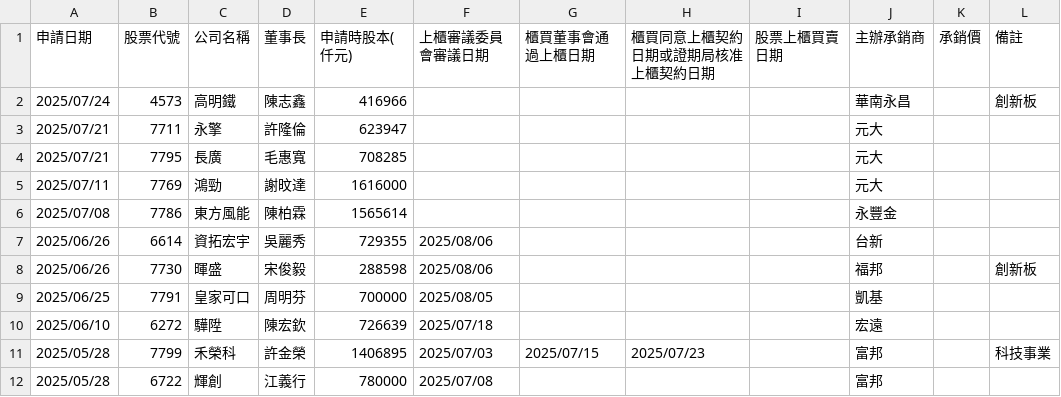
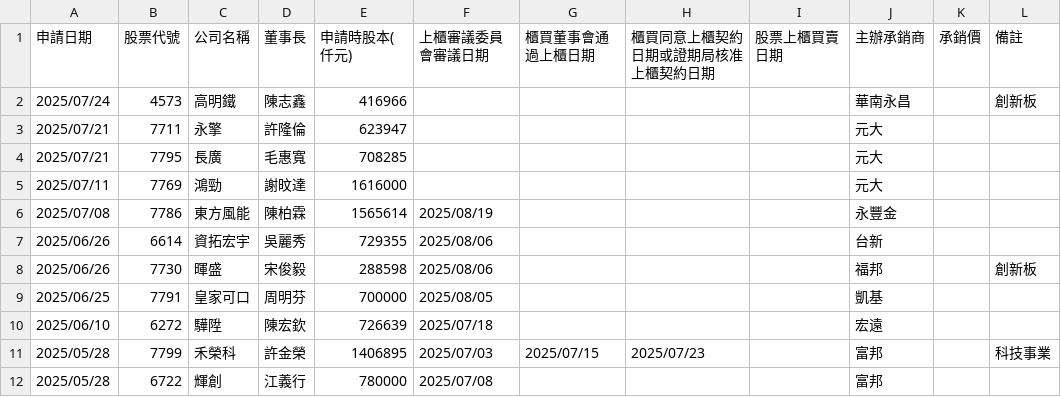
Before and after one commit to wenchiehlee/Selenium-Actions.IPO, a CSV file: TWSE-IPO-utf8-filter.csv, drawn as a sheet; only a part is shown.

```diff
--- a/TWSE-IPO-utf8-filter.csv
+++ b/TWSE-IPO-utf8-filter.csv
@@ -5,3 +5,3 @@
 "2025/07/11","7769","鴻勁","謝旼達","1616000","","","","","元大","",""
-"2025/07/08","7786","東方風能","陳柏霖","1565614","","","","","永豐金","",""
+"2025/07/08","7786","東方風能","陳柏霖","1565614","2025/08/19","","","","永豐金","",""
 "2025/06/26","6614","資拓宏宇","吳麗秀","729355","2025/08/06","","","","台新","",""
```
Also changed, not shown: TWSE-IPO-utf8.csv, TWSE_TPEX-IPO-utf8-filter-sort-no-duplicate.csv, 10 other files.
